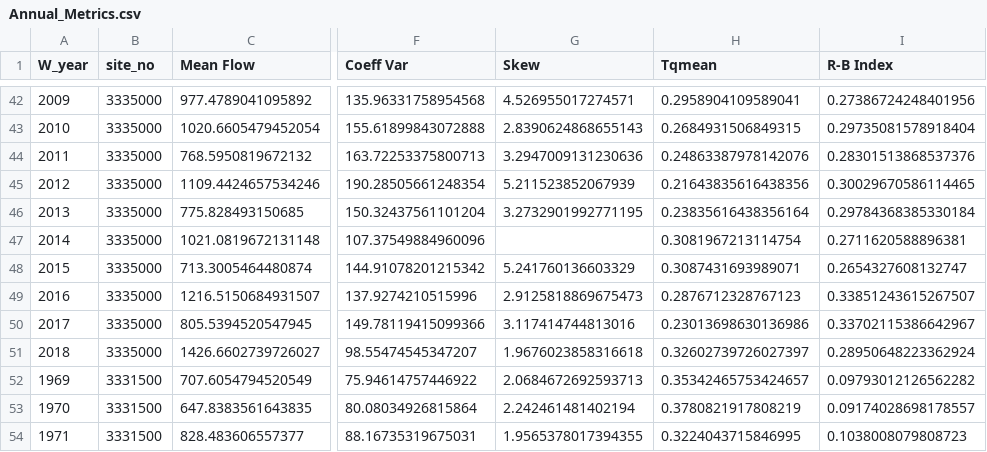
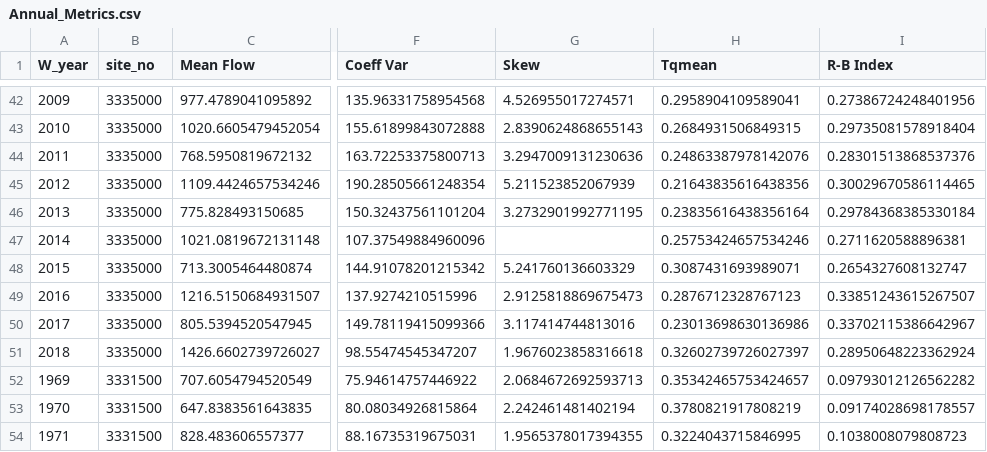
Before and after one commit to Environmental-Informatics/10-statistics-and-metrics-SteveTsui1361, a CSV file: Annual_Metrics.csv, drawn as a sheet; only a part is shown, gaps mark what is left out; the diff names each change by its address in the sheet, - before the commit and + after, or states it on an @@ line.

```diff
--- a/Annual_Metrics.csv
+++ b/Annual_Metrics.csv
-H47 (Tqmean): 0.3081967213114754
+H47 (Tqmean): 0.25753424657534246
```
Also changed, not shown: 3 other files.
